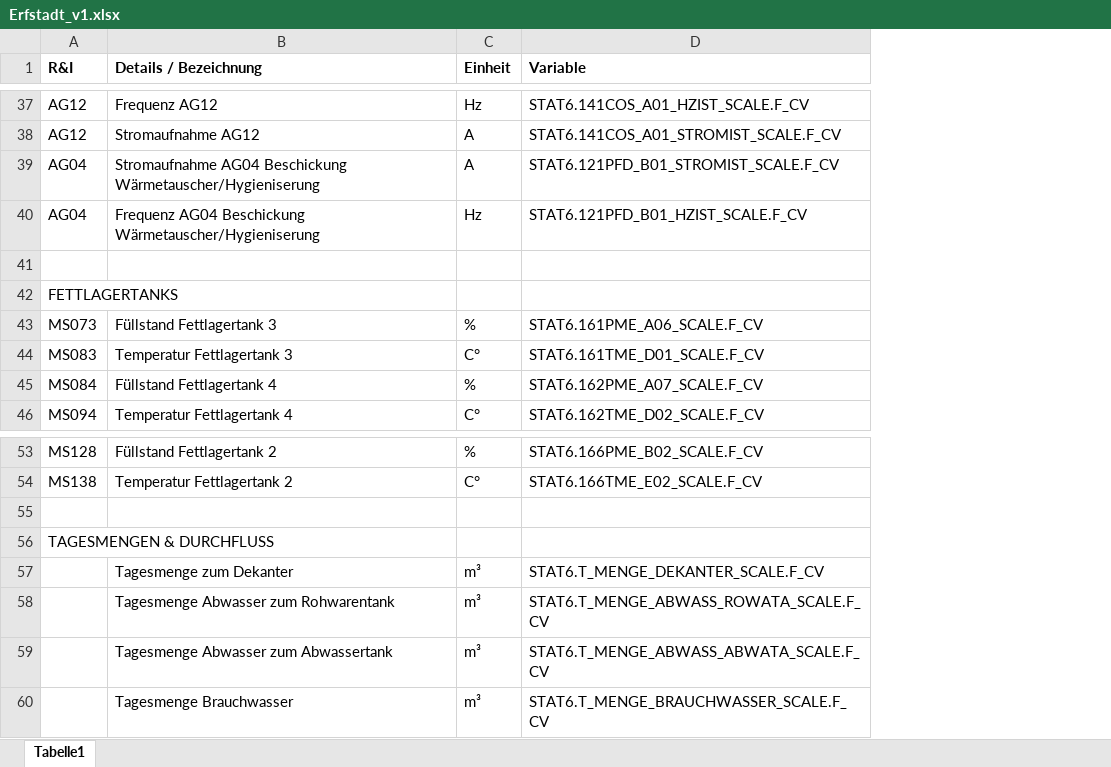
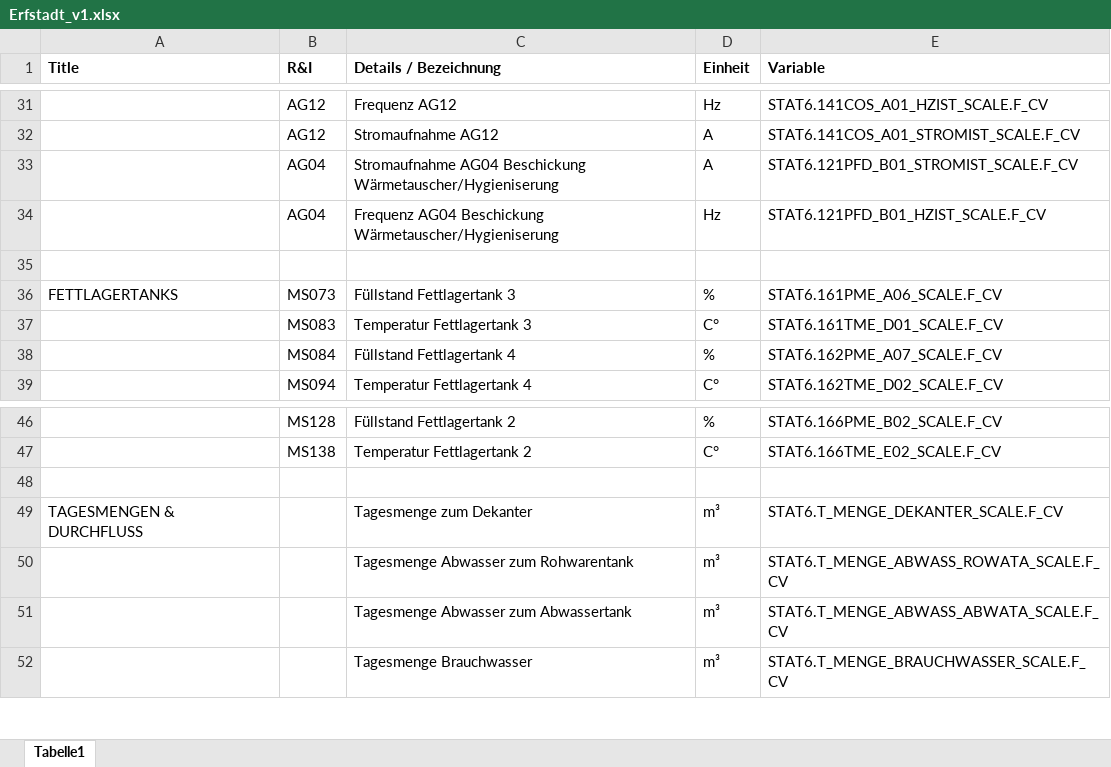
Before and after one commit to onatatmaca/operations-hub-widgets, an Excel workbook: BiogasDisplay/datasets/Erfstadt_v1.xlsx, sheet Tabelle1, drawn as a sheet; only a part is shown, gaps mark what is left out; values as stored, in another font and other column widths than the file's, no borders; removed rows and columns are numbered as before the commit, all else as after; the diff covers the shown part only; the diff names each change by its address in the sheet, - before the commit and + after, or states it on an @@ line.

```diff
--- a/BiogasDisplay/datasets/Erfstadt_v1.xlsx (sheet Tabelle1)
+++ b/BiogasDisplay/datasets/Erfstadt_v1.xlsx (sheet Tabelle1)
+column A (Title), row 36: FETTLAGERTANKS; row 49: TAGESMENGEN & DURCHFLUSS
-row 42: FETTLAGERTANKS
-row 56: TAGESMENGEN & DURCHFLUSS
```
Also changed, not shown: 6 removed rows and 1 edited cell elsewhere in this sheet.
